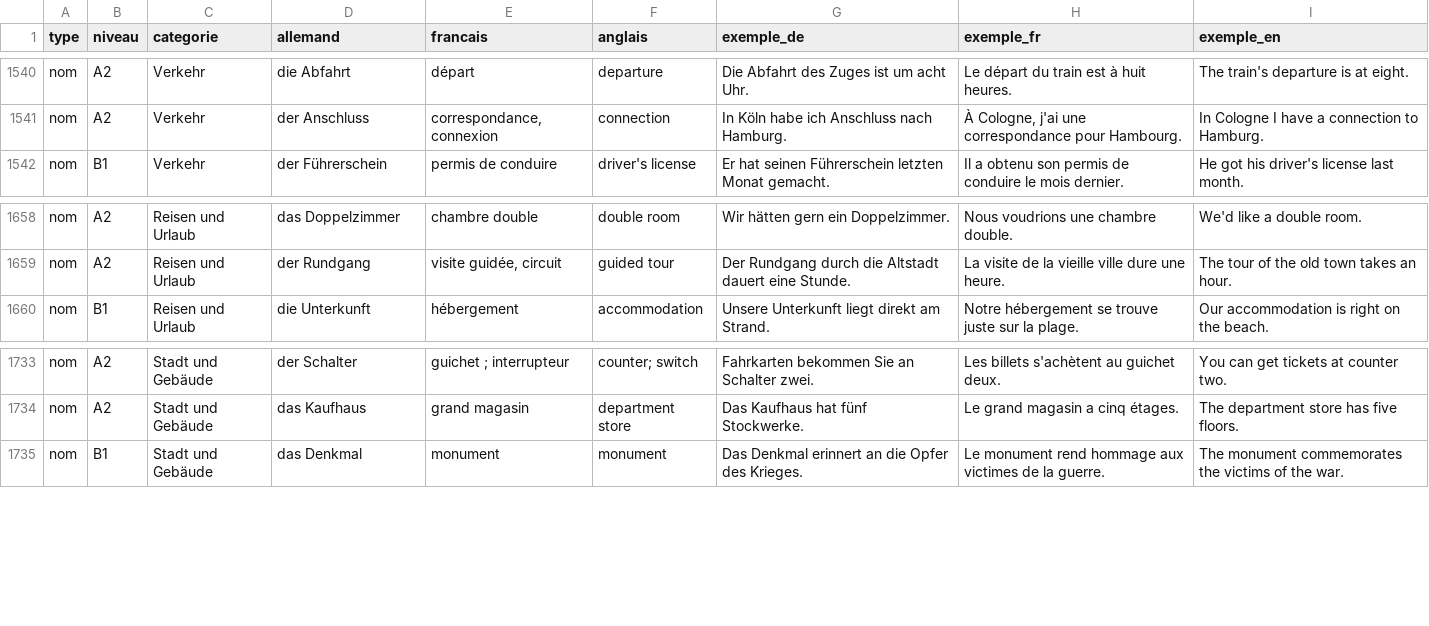
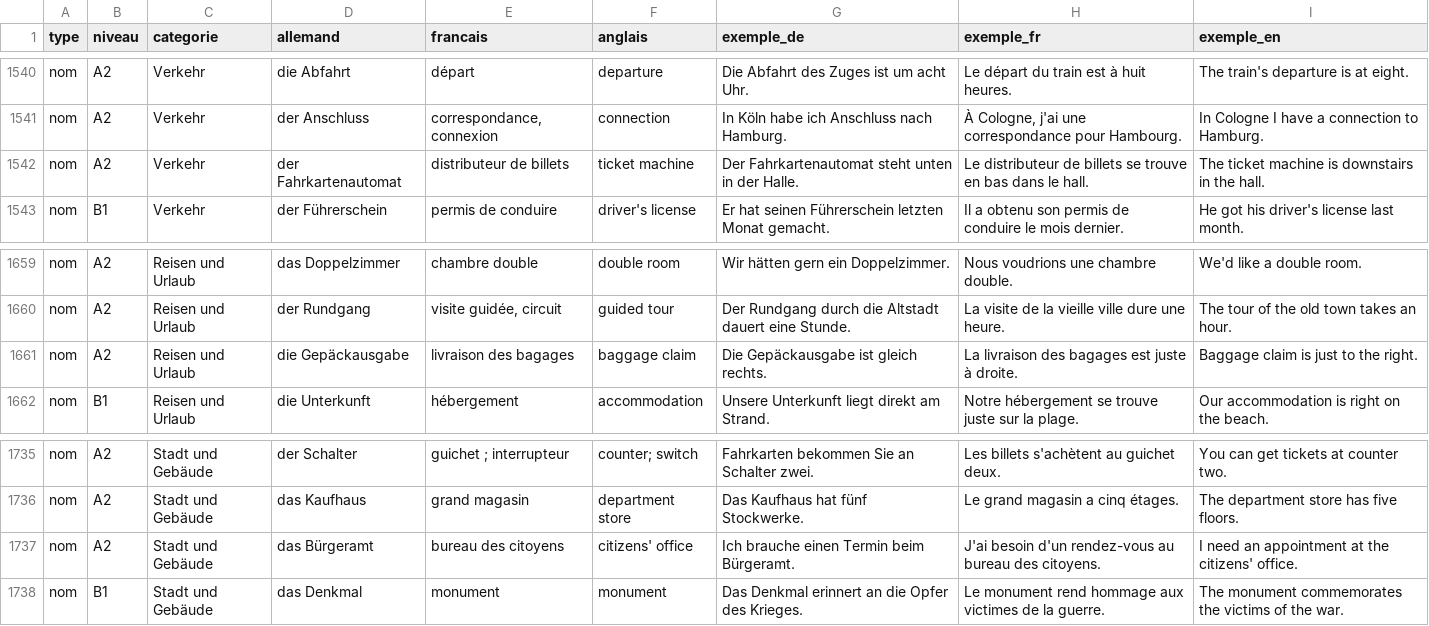
Before and after one commit to jacquesagrenier-star/Deutsch-gemini, a CSV file: export/wortando-nom.csv, drawn as a sheet; only a part is shown, gaps mark what is left out; the diff names each change by its address in the sheet, - before the commit and + after, or states it on an @@ line.

```diff
--- a/export/wortando-nom.csv
+++ b/export/wortando-nom.csv
+row 1542: nom | A2 | Verkehr | der Fahrkartenautomat | distributeur de billets | ticket machine | Der Fahrkartenautomat steht unten in der Halle. | Le distributeur de billets se trouve en bas dans le hall. | The ticket machine is downstairs in the hall.
+row 1661: nom | A2 | Reisen und Urlaub | die Gepäckausgabe | livraison des bagages | baggage claim | Die Gepäckausgabe ist gleich rechts. | La livraison des bagages est juste à droite. | Baggage claim is just to the right.
+row 1737: nom | A2 | Stadt und Gebäude | das Bürgeramt | bureau des citoyens | citizens' office | Ich brauche einen Termin beim Bürgeramt. | J'ai besoin d'un rendez-vous au bureau des citoyens. | I need an appointment at the citizens' office.
```
Also changed, not shown: 2 other files.
